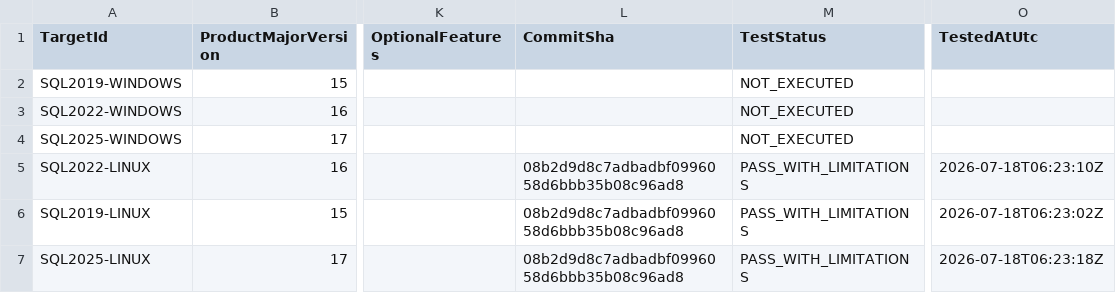
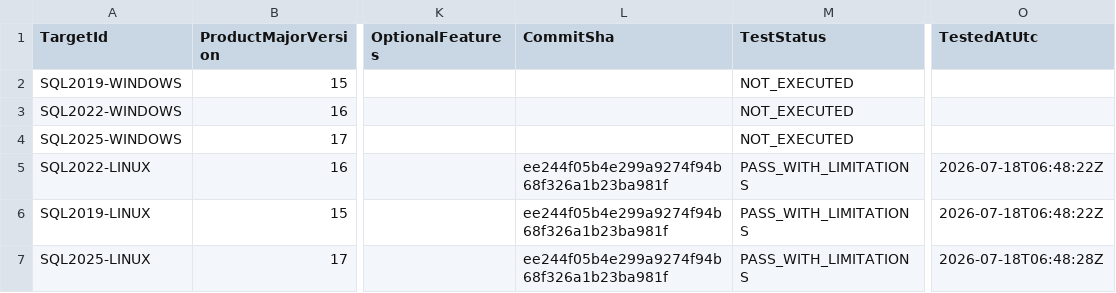
Before and after one commit to gecompat/SQL_Server_Analyze, a CSV file: Metadata/Quality/Test_Matrix.csv, drawn as a sheet; only a part is shown, gaps mark what is left out; the diff names each change by its address in the sheet, - before the commit and + after, or states it on an @@ line.

```diff
--- a/Metadata/Quality/Test_Matrix.csv
+++ b/Metadata/Quality/Test_Matrix.csv
-L5:L7 (CommitSha): 08b2d9d8c7adbadbf0996058d6bbb35b08c96ad8
+L5:L7 (CommitSha): ee244f05b4e299a9274f94b68f326a1b23ba981f
-O5 (TestedAtUtc): 2026-07-18T06:23:10Z
+O5 (TestedAtUtc): 2026-07-18T06:48:22Z
-O6 (TestedAtUtc): 2026-07-18T06:23:02Z
+O6 (TestedAtUtc): 2026-07-18T06:48:22Z
-O7 (TestedAtUtc): 2026-07-18T06:23:18Z
+O7 (TestedAtUtc): 2026-07-18T06:48:28Z
```
Also changed, not shown: Metadata/Quality/Release_Gate_Evidence.csv, Metadata/Quality/Special_Case_Test_Cases.csv, 7 other files.
